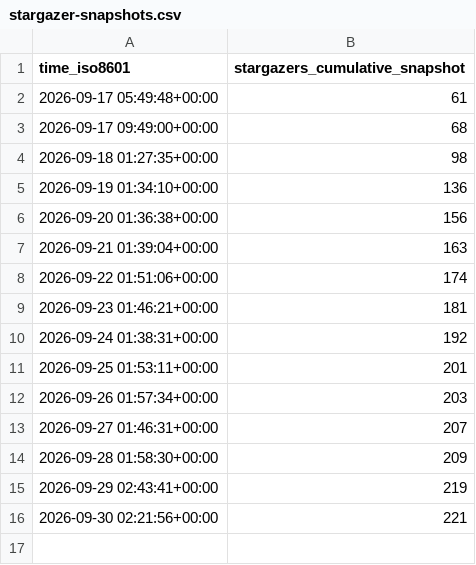
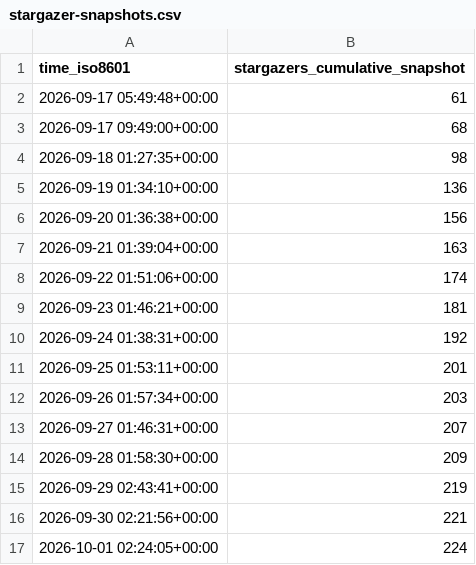
Before and after one commit to kdbhalala/avdslim, a CSV file: kdbhalala/avdslim/ghrs-data/stargazer-snapshots.csv, drawn as a sheet; the diff names each change by its address in the sheet, - before the commit and + after, or states it on an @@ line.

```diff
--- a/kdbhalala/avdslim/ghrs-data/stargazer-snapshots.csv
+++ b/kdbhalala/avdslim/ghrs-data/stargazer-snapshots.csv
+row 17: 2026-10-01 02:24:05+00:00 | 224
```
Also changed, not shown: 3 other files.
